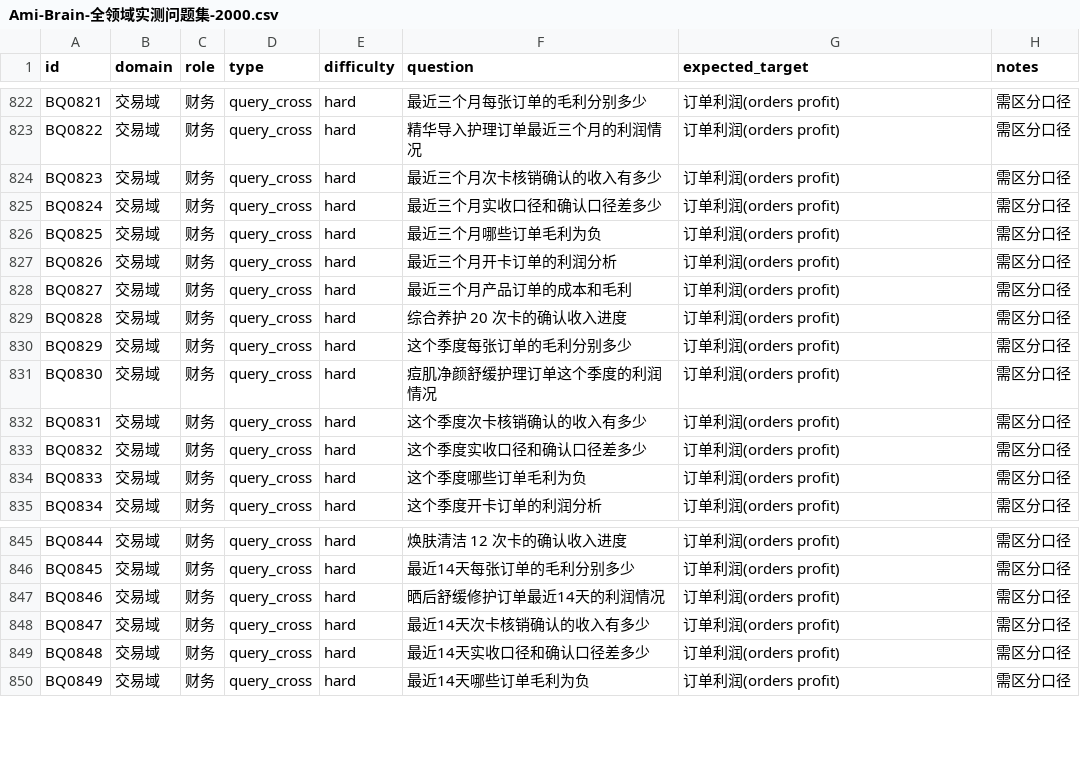
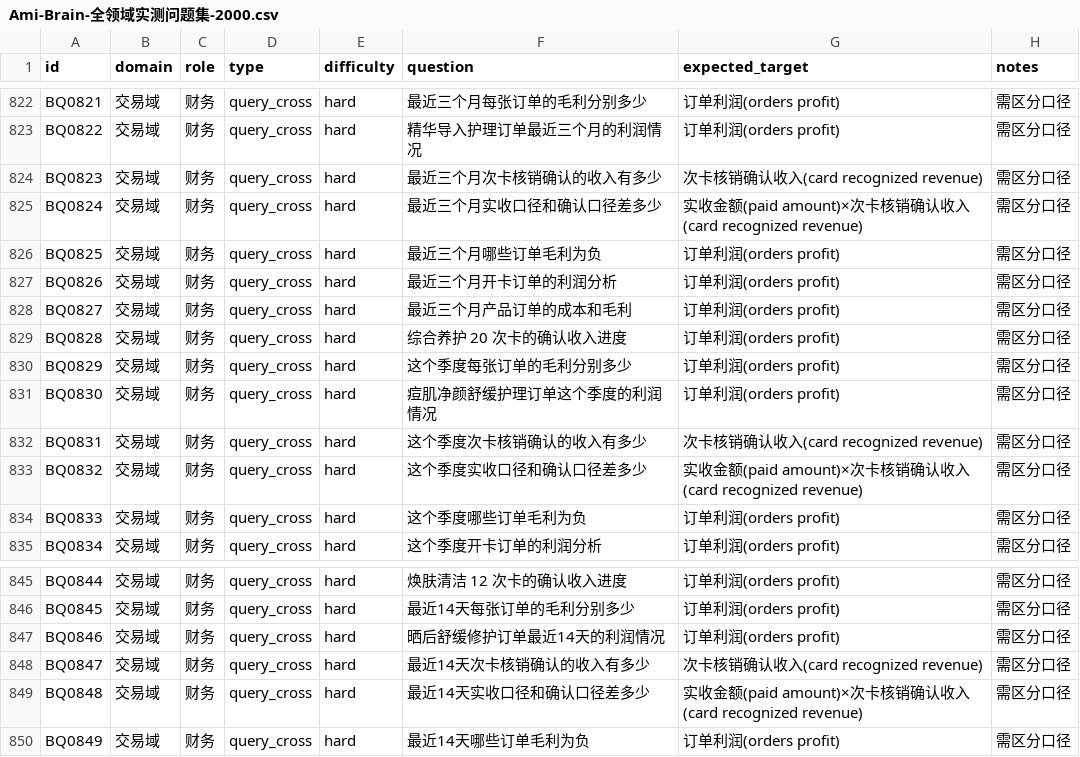
Before and after one commit to vali001007/beauty-salon-admin, a CSV file: docs/04-测试数据/Ami-Brain-全领域实测问题集-2000.csv, drawn as a sheet; only a part is shown, gaps mark what is left out.

```diff
--- a/docs/04-测试数据/Ami-Brain-全领域实测问题集-2000.csv
+++ b/docs/04-测试数据/Ami-Brain-全领域实测问题集-2000.csv
@@ -823,4 +823,4 @@ BQ0821,交易域,财务,query_cross,hard,最近三个月每张订单的毛利分
 BQ0822,交易域,财务,query_cross,hard,精华导入护理订单最近三个月的利润情况,订单利润(orders profit),需区分口径
-BQ0823,交易域,财务,query_cross,hard,最近三个月次卡核销确认的收入有多少,订单利润(orders profit),需区分口径
-BQ0824,交易域,财务,query_cross,hard,最近三个月实收口径和确认口径差多少,订单利润(orders profit),需区分口径
+BQ0823,交易域,财务,query_cross,hard,最近三个月次卡核销确认的收入有多少,次卡核销确认收入(card recognized revenue),需区分口径
+BQ0824,交易域,财务,query_cross,hard,最近三个月实收口径和确认口径差多少,实收金额(paid amount)×次卡核销确认收入(card recognized revenue),需区分口径
 BQ0825,交易域,财务,query_cross,hard,最近三个月哪些订单毛利为负,订单利润(orders profit),需区分口径
@@ -831,4 +831,4 @@ BQ0829,交易域,财务,query_cross,hard,这个季度每张订单的毛利分别
 BQ0830,交易域,财务,query_cross,hard,痘肌净颜舒缓护理订单这个季度的利润情况,订单利润(orders profit),需区分口径
-BQ0831,交易域,财务,query_cross,hard,这个季度次卡核销确认的收入有多少,订单利润(orders profit),需区分口径
-BQ0832,交易域,财务,query_cross,hard,这个季度实收口径和确认口径差多少,订单利润(orders profit),需区分口径
+BQ0831,交易域,财务,query_cross,hard,这个季度次卡核销确认的收入有多少,次卡核销确认收入(card recognized revenue),需区分口径
+BQ0832,交易域,财务,query_cross,hard,这个季度实收口径和确认口径差多少,实收金额(paid amount)×次卡核销确认收入(card recognized revenue),需区分口径
 BQ0833,交易域,财务,query_cross,hard,这个季度哪些订单毛利为负,订单利润(orders profit),需区分口径
@@ -847,4 +847,4 @@ BQ0845,交易域,财务,query_cross,hard,最近14天每张订单的毛利分别
 BQ0846,交易域,财务,query_cross,hard,晒后舒缓修护订单最近14天的利润情况,订单利润(orders profit),需区分口径
-BQ0847,交易域,财务,query_cross,hard,最近14天次卡核销确认的收入有多少,订单利润(orders profit),需区分口径
-BQ0848,交易域,财务,query_cross,hard,最近14天实收口径和确认口径差多少,订单利润(orders profit),需区分口径
+BQ0847,交易域,财务,query_cross,hard,最近14天次卡核销确认的收入有多少,次卡核销确认收入(card recognized revenue),需区分口径
+BQ0848,交易域,财务,query_cross,hard,最近14天实收口径和确认口径差多少,实收金额(paid amount)×次卡核销确认收入(card recognized revenue),需区分口径
 BQ0849,交易域,财务,query_cross,hard,最近14天哪些订单毛利为负,订单利润(orders profit),需区分口径
```
Also changed, not shown: docs/04-测试数据/Ami-Brain-全领域题集治理/ami-brain-suite-classification-v2.csv, 25 other files.
